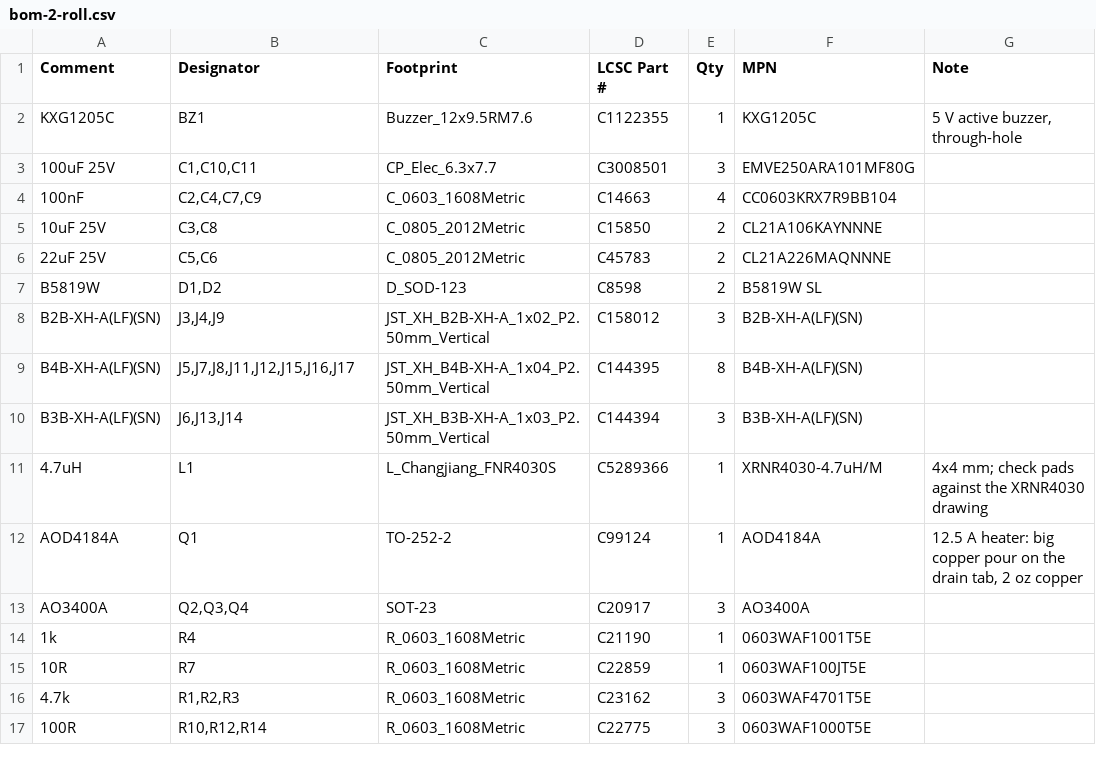
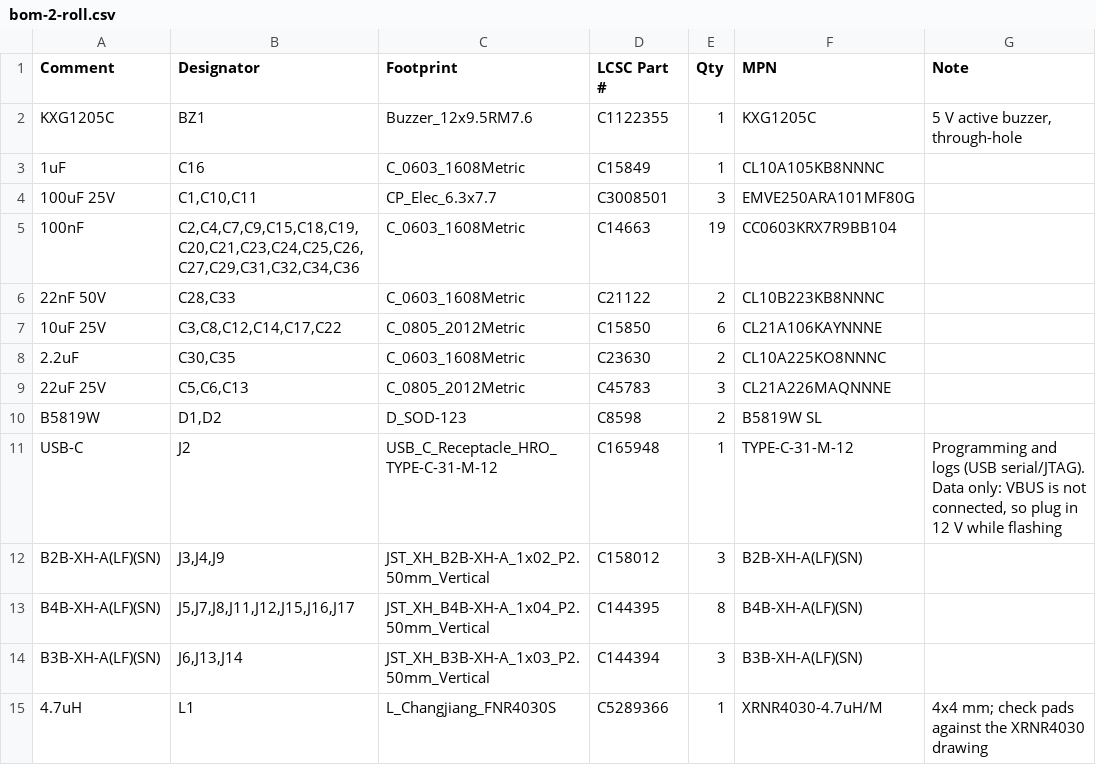
Before and after one commit to oshanrube/filament-dryer, a CSV file: docs/pcb/bom-2-roll.csv, drawn as a sheet; only a part is shown; the shorter side is filled out with more unchanged rows; the diff covers the shown part only.

```diff
--- a/docs/pcb/bom-2-roll.csv
+++ b/docs/pcb/bom-2-roll.csv
@@ -2,7 +2,11 @@ Comment,Designator,Footprint,LCSC Part #,Qty,MPN,Note
 KXG1205C,BZ1,Buzzer_12x9.5RM7.6,C1122355,1,KXG1205C,"5 V active buzzer, through-hole"
+1uF,C16,C_0603_1608Metric,C15849,1,CL10A105KB8NNNC,
 100uF 25V,"C1,C10,C11",CP_Elec_6.3x7.7,C3008501,3,EMVE250ARA101MF80G,
-100nF,"C2,C4,C7,C9",C_0603_1608Metric,C14663,4,CC0603KRX7R9BB104,
-10uF 25V,"C3,C8",C_0805_2012Metric,C15850,2,CL21A106KAYNNNE,
-22uF 25V,"C5,C6",C_0805_2012Metric,C45783,2,CL21A226MAQNNNE,
+100nF,"C2,C4,C7,C9,C15,C18,C19,C20,C21,C23,C24,C25,C26,C27,C29,C31,C32,C34,C36",C_0603_1608Metric,C14663,19,CC0603KRX7R9BB104,
+22nF 50V,"C28,C33",C_0603_1608Metric,C21122,2,CL10B223KB8NNNC,
+10uF 25V,"C3,C8,C12,C14,C17,C22",C_0805_2012Metric,C15850,6,CL21A106KAYNNNE,
+2.2uF,"C30,C35",C_0603_1608Metric,C23630,2,CL10A225KO8NNNC,
+22uF 25V,"C5,C6,C13",C_0805_2012Metric,C45783,3,CL21A226MAQNNNE,
 B5819W,"D1,D2",D_SOD-123,C8598,2,B5819W SL,
+USB-C,J2,USB_C_Receptacle_HRO_TYPE-C-31-M-12,C165948,1,TYPE-C-31-M-12,"Programming and logs (USB serial/JTAG). Data only: VBUS is not connected, so plug in 12 V while flashing"
 B2B-XH-A(LF)(SN),"J3,J4,J9",JST_XH_B2B-XH-A_1x02_P2.50mm_Vertical,C158012,3,B2B-XH-A(LF)(SN),
```
Also changed, not shown: 11 added rows and 2 edited cells elsewhere in this file, 2-roll-feeder/bom.csv, docs/2-roll-feeder/bom.csv, 53 other files.
